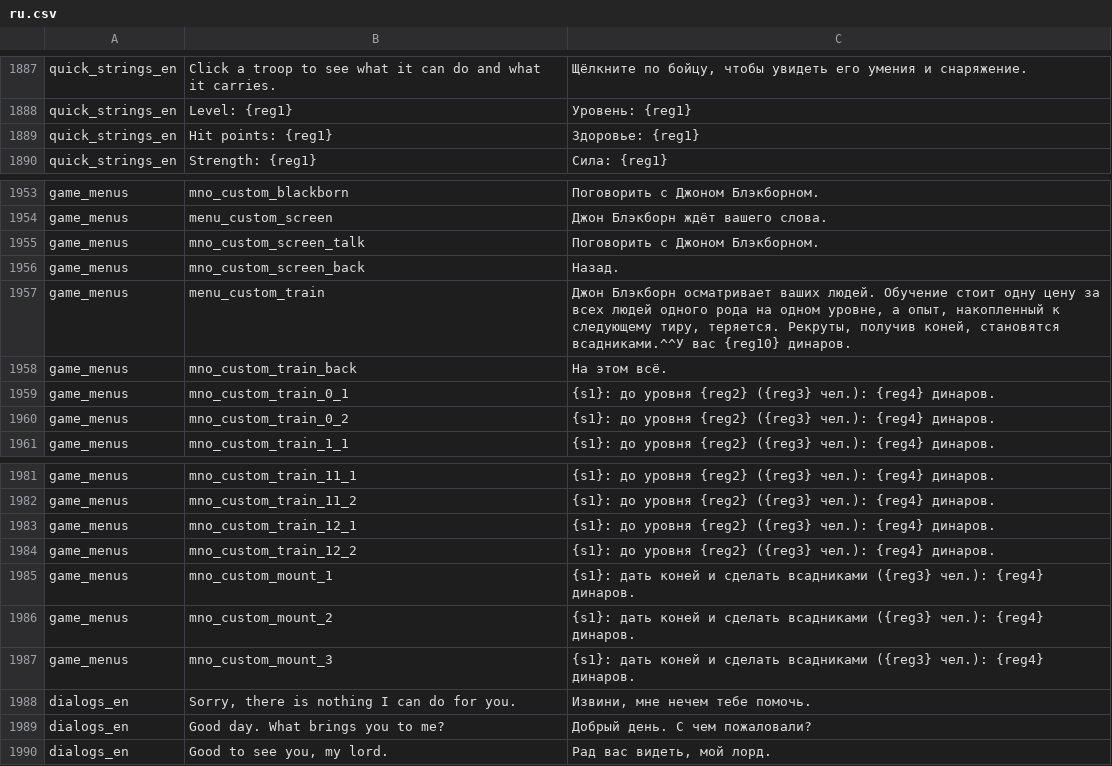
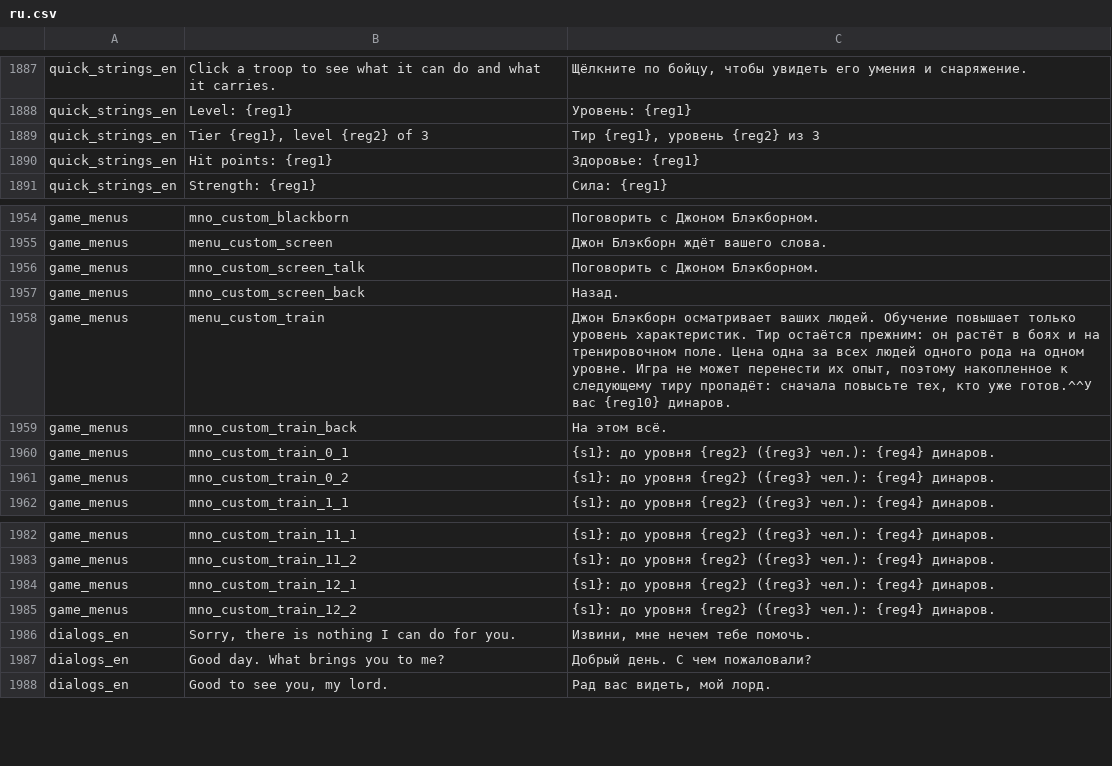
Before and after one commit to zABUz-rgb/Warband-Coop-Campaign, a CSV file: lang/ru.csv, drawn as a sheet; only a part is shown, gaps mark what is left out.

```diff
--- a/lang/ru.csv
+++ b/lang/ru.csv
@@ -1888,2 +1888,3 @@ quick_strings_en|Click a troop to see what it can do and what it carries.|Щёл
 quick_strings_en|Level: {reg1}|Уровень: {reg1}
+quick_strings_en|Tier {reg1}, level {reg2} of 3|Тир {reg1}, уровень {reg2} из 3
 quick_strings_en|Hit points: {reg1}|Здоровье: {reg1}
@@ -1956,3 +1957,3 @@ game_menus|mno_custom_screen_talk|Поговорить с Джоном Блэк
 game_menus|mno_custom_screen_back|Назад.
-game_menus|menu_custom_train|Джон Блэкборн осматривает ваших людей. Обучение стоит одну цену за всех людей одного рода на одном уровне, а опыт, накопленный к следующему тиру, теряется. Рекруты, получив коней, становятся всадниками.^^У вас {reg10} динаров.
+game_menus|menu_custom_train|Джон Блэкборн осматривает ваших людей. Обучение повышает только уровень характеристик. Тир остаётся прежним: он растёт в боях и на тренировочном поле. Цена одна за всех людей одного рода на одном уровне. Игра не может перенести их опыт, поэтому накопленное к следующему тиру пропадёт: сначала повысьте тех, кто уже готов.^^У вас {reg10} динаров.
 game_menus|mno_custom_train_back|На этом всё.
@@ -1984,5 +1985,2 @@ game_menus|mno_custom_train_12_1|{s1}: до уровня {reg2} ({reg3} чел.)
 game_menus|mno_custom_train_12_2|{s1}: до уровня {reg2} ({reg3} чел.): {reg4} динаров.
-game_menus|mno_custom_mount_1|{s1}: дать коней и сделать всадниками ({reg3} чел.): {reg4} динаров.
-game_menus|mno_custom_mount_2|{s1}: дать коней и сделать всадниками ({reg3} чел.): {reg4} динаров.
-game_menus|mno_custom_mount_3|{s1}: дать коней и сделать всадниками ({reg3} чел.): {reg4} динаров.
 dialogs_en|Sorry, there is nothing I can do for you.|Извини, мне нечем тебе помочь.
```
Also changed, not shown: 10 other files.
